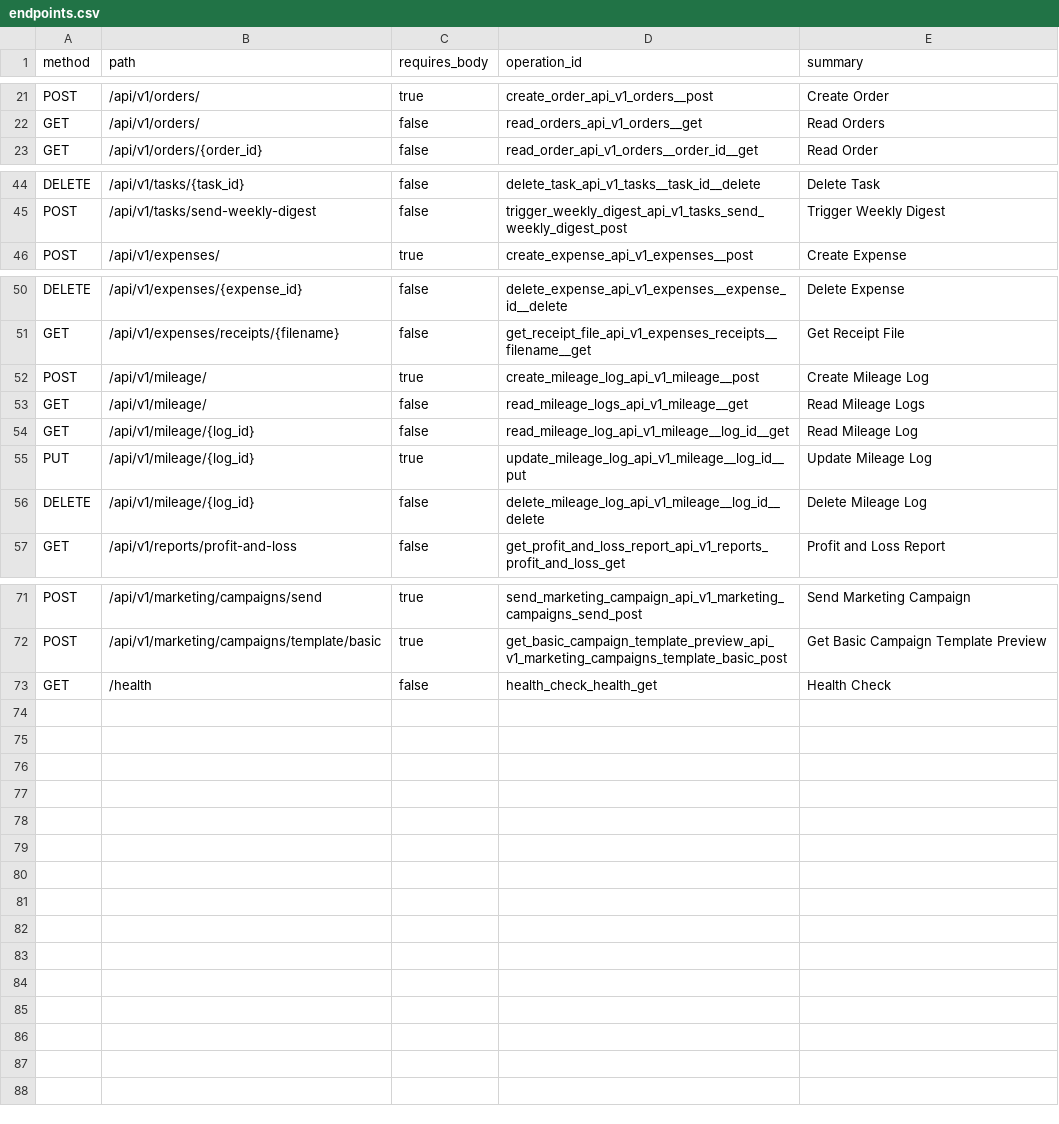
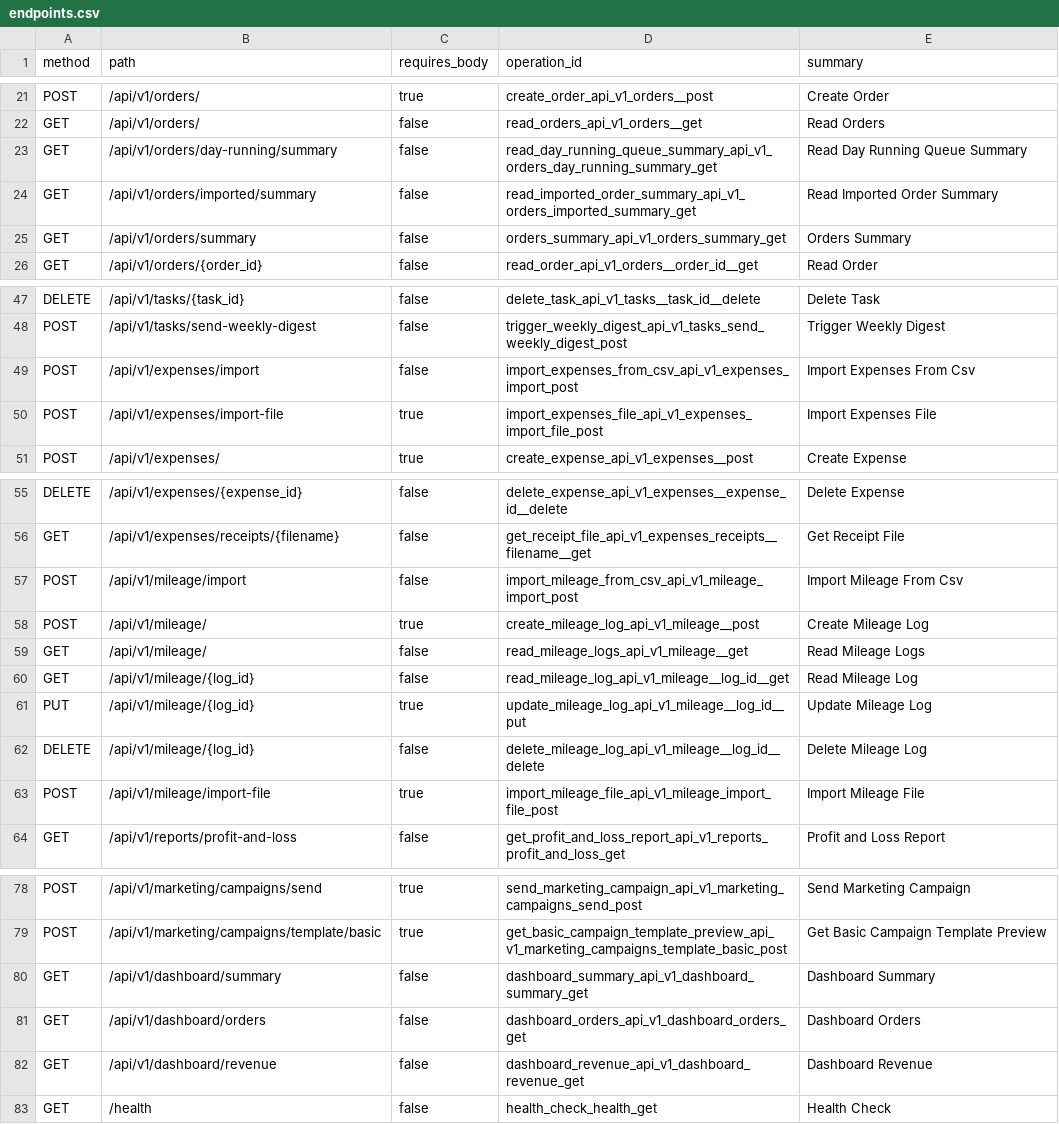
Before and after one commit to jules-tth/bakemate, a CSV file: .dump/endpoints.csv, drawn as a sheet; only a part is shown, gaps mark what is left out; the diff names each change by its address in the sheet, - before the commit and + after, or states it on an @@ line.

Commit message:
Update endpoint inventory

```diff
--- a/.dump/endpoints.csv
+++ b/.dump/endpoints.csv
+row 23: GET | /api/v1/orders/day-running/summary | false | read_day_running_queue_summary_api_v1_orders_day_running_summary_get | Read Day Running Queue Summary
+row 24: GET | /api/v1/orders/imported/summary | false | read_imported_order_summary_api_v1_orders_imported_summary_get | Read Imported Order Summary
+row 25: GET | /api/v1/orders/summary | false | orders_summary_api_v1_orders_summary_get | Orders Summary
+row 49: POST | /api/v1/expenses/import | false | import_expenses_from_csv_api_v1_expenses_import_post | Import Expenses From Csv
+row 50: POST | /api/v1/expenses/import-file | true | import_expenses_file_api_v1_expenses_import_file_post | Import Expenses File
+row 57: POST | /api/v1/mileage/import | false | import_mileage_from_csv_api_v1_mileage_import_post | Import Mileage From Csv
+row 63: POST | /api/v1/mileage/import-file | true | import_mileage_file_api_v1_mileage_import_file_post | Import Mileage File
+row 80: GET | /api/v1/dashboard/summary | false | dashboard_summary_api_v1_dashboard_summary_get | Dashboard Summary
+row 81: GET | /api/v1/dashboard/orders | false | dashboard_orders_api_v1_dashboard_orders_get | Dashboard Orders
+row 82: GET | /api/v1/dashboard/revenue | false | dashboard_revenue_api_v1_dashboard_revenue_get | Dashboard Revenue
```
Also changed, not shown: 1 other file.
